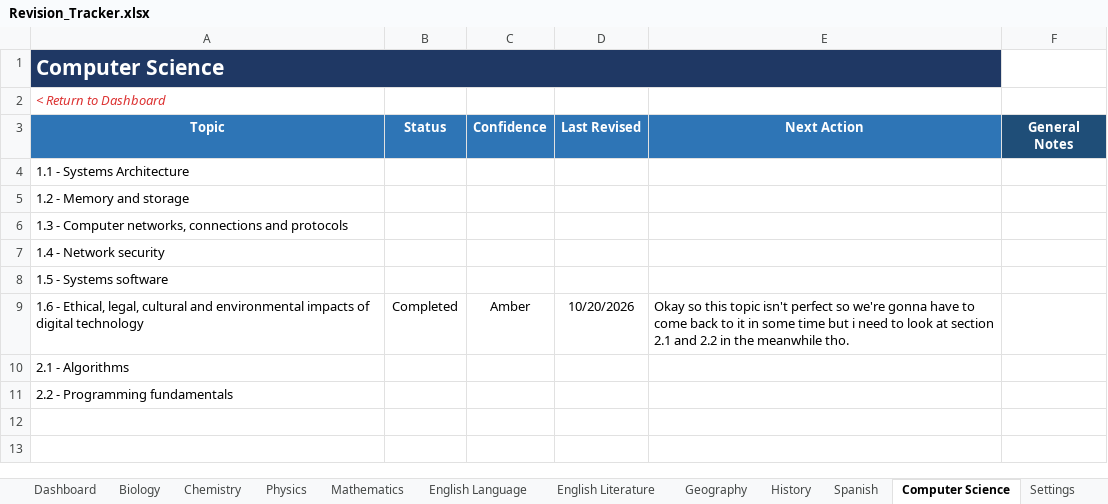
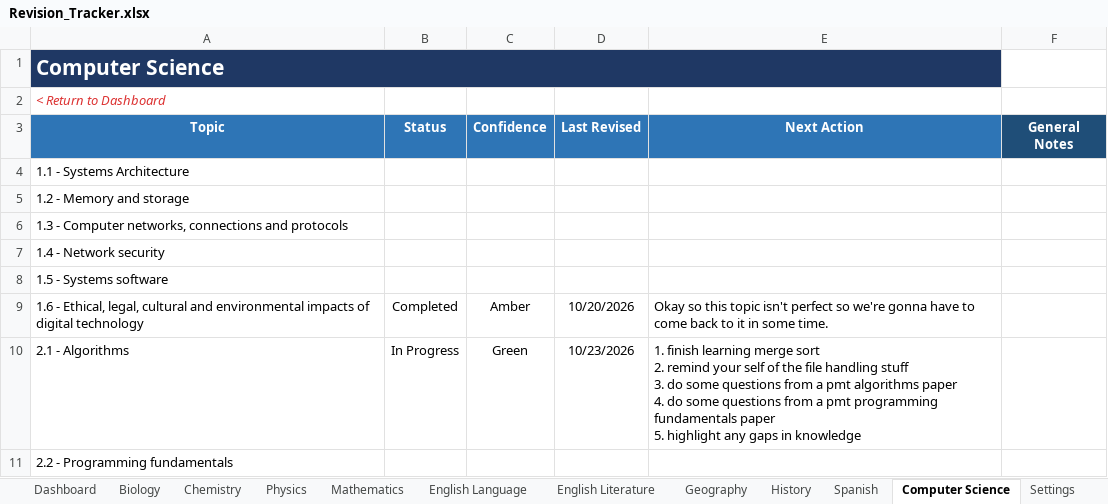
Before and after one commit to Chinedu-stack/Python_Stuff-Replit, an Excel workbook: revision tracker/Revision_Tracker.xlsx, sheet Computer Science, drawn as a sheet; values as stored, in another font and other column widths than the file's, no borders; conditional formats and table styles not drawn; ↵ is a line break in a cell; the diff names each change by its address in the sheet, - before the commit and + after, or states it on an @@ line.

```diff
--- a/revision tracker/Revision_Tracker.xlsx (sheet Computer Science)
+++ b/revision tracker/Revision_Tracker.xlsx (sheet Computer Science)
-E9 (Next Action): …in some time but i need to look at section 2.1 and 2.2 in the meanwhile tho.
+E9 (Next Action): …in some time.
-B10 (Status): (empty)
+B10 (Status): In Progress
-C10 (Confidence): (empty)
+C10 (Confidence): Green
-D10 (Last Revised): (empty)
+D10 (Last Revised): 10/23/2026
-E10 (Next Action): (empty)
+E10 (Next Action): 1. finish learning merge sort ↵ 2. remind your self of the file handling stuff ↵ 3. do some questions from a pmt algorithms paper ↵ 4. do some questions from a pmt programming fundamentals paper ↵ 5. highlight any gaps in knowledge
```
Also changed, not shown: sheet Dashboard, sheet Geography, formulas that keep their value, hidden cells, 1 other file.
